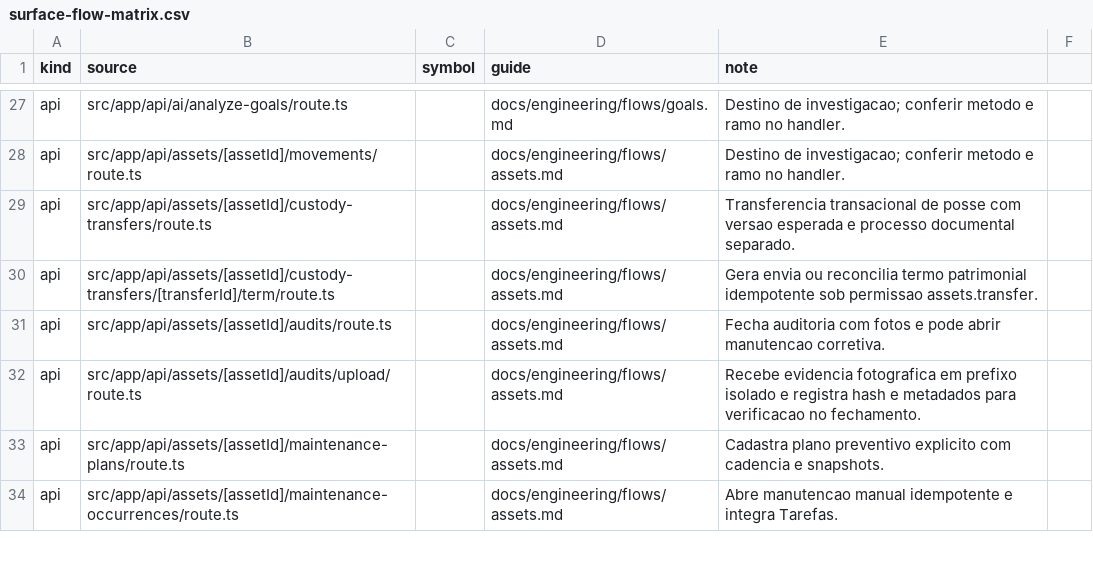
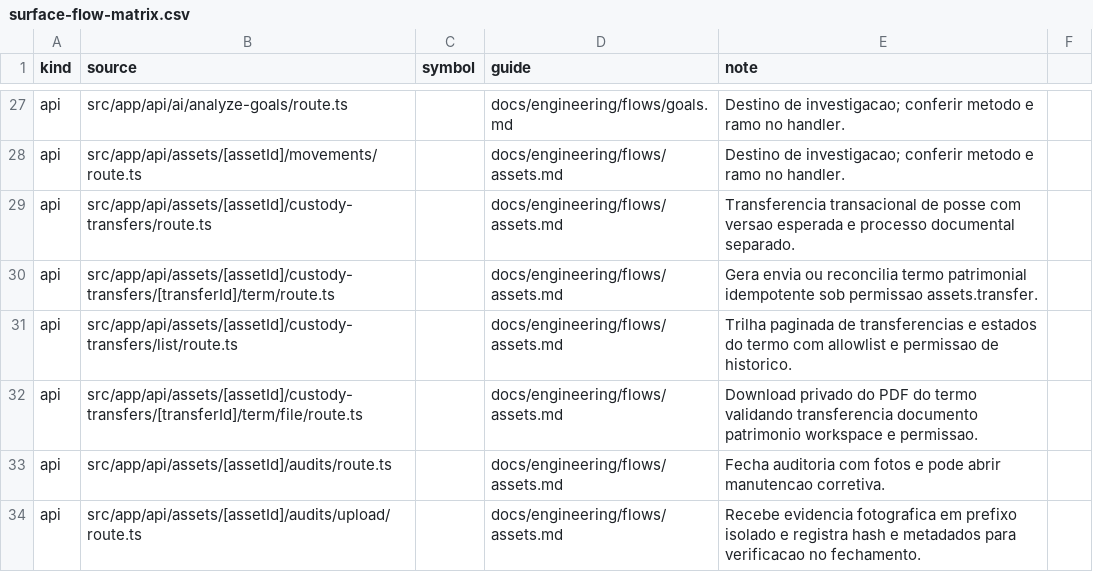
Before and after one commit to administrativo-art/Coala-OP, a CSV file: docs/engineering/surface-flow-matrix.csv, drawn as a sheet; only a part is shown, gaps mark what is left out; the shorter side is filled out with more unchanged rows.

Commit message:
feat(assets): streamline lifecycle dialogs and audit terms

```diff
--- a/docs/engineering/surface-flow-matrix.csv
+++ b/docs/engineering/surface-flow-matrix.csv
@@ -30,2 +30,4 @@ api,src/app/api/assets/[assetId]/custody-transfers/route.ts,,docs/engineering/fl
 api,src/app/api/assets/[assetId]/custody-transfers/[transferId]/term/route.ts,,docs/engineering/flows/assets.md,Gera envia ou reconcilia termo patrimonial idempotente sob permissao assets.transfer.
+api,src/app/api/assets/[assetId]/custody-transfers/list/route.ts,,docs/engineering/flows/assets.md,Trilha paginada de transferencias e estados do termo com allowlist e permissao de historico.
+api,src/app/api/assets/[assetId]/custody-transfers/[transferId]/term/file/route.ts,,docs/engineering/flows/assets.md,Download privado do PDF do termo validando transferencia documento patrimonio workspace e permissao.
 api,src/app/api/assets/[assetId]/audits/route.ts,,docs/engineering/flows/assets.md,Fecha auditoria com fotos e pode abrir manutencao corretiva.
```
Also changed, not shown: 8 other files.
